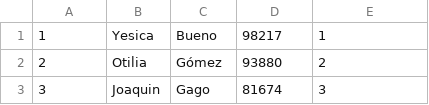
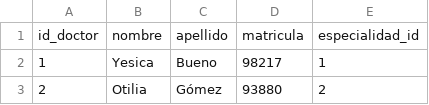
Before and after one commit to JuanFunes9/sql-coderHouse, a CSV file: csv/doctores.csv, drawn as a sheet; only a part is shown; the shorter side is filled out with more unchanged rows; the diff names each change by its address in the sheet, - before the commit and + after, or states it on an @@ line.

```diff
--- a/csv/doctores.csv
+++ b/csv/doctores.csv
+row 1: id_doctor | nombre | apellido | matricula | especialidad_id
```
Also changed, not shown: csv/consultas.csv, csv/internaciones.csv, 4 other files.
